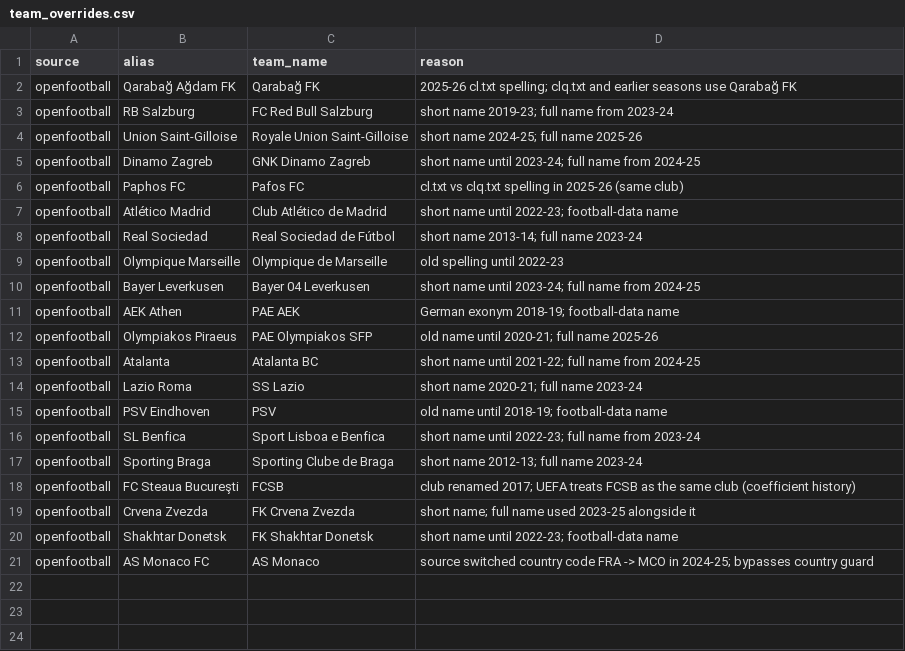
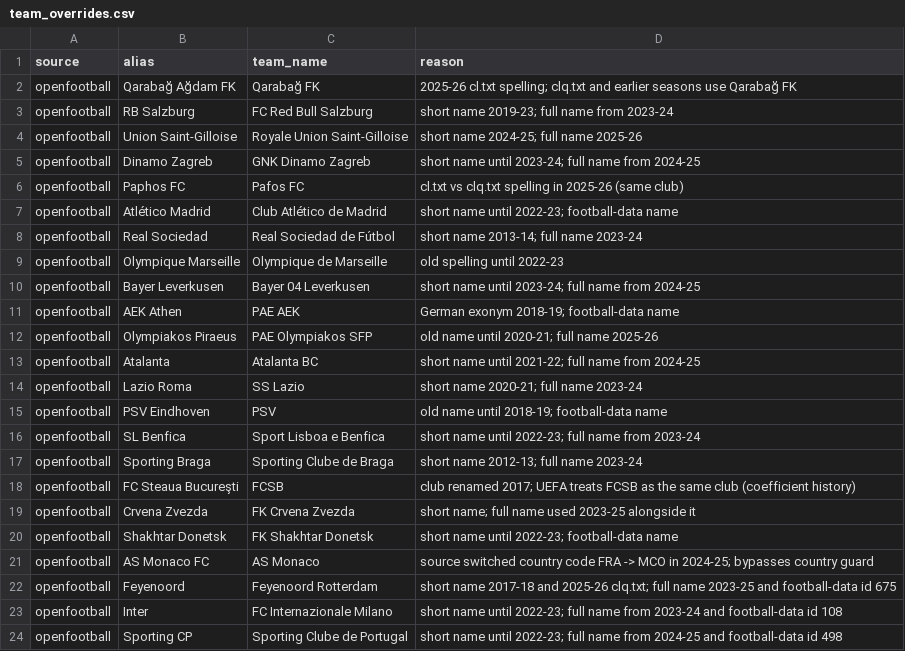
Before and after one commit to aparedesp2003/ucl-predictor, a CSV file: apps/engine/src/engine/ingest/team_overrides.csv, drawn as a sheet.

Commit message:
fix(ingest): overrides for Feyenoord, Inter and Sporting CP short names
openfootball's short spellings were first seen before the football-data
team existed and became second teams. The overrides make a fresh ingest
create them under the canonical (football-data) name.

```diff
--- a/apps/engine/src/engine/ingest/team_overrides.csv
+++ b/apps/engine/src/engine/ingest/team_overrides.csv
@@ -21 +21,4 @@ openfootball,Shakhtar Donetsk,FK Shakhtar Donetsk,short name until 2022-23; foot
 openfootball,AS Monaco FC,AS Monaco,source switched country code FRA -> MCO in 2024-25; bypasses country guard
+openfootball,Feyenoord,Feyenoord Rotterdam,short name 2017-18 and 2025-26 clq.txt; full name 2023-25 and football-data id 675
+openfootball,Inter,FC Internazionale Milano,short name until 2022-23; full name from 2023-24 and football-data id 108
+openfootball,Sporting CP,Sporting Clube de Portugal,short name until 2022-23; full name from 2024-25 and football-data id 498
```
Also changed, not shown: 1 other file.
